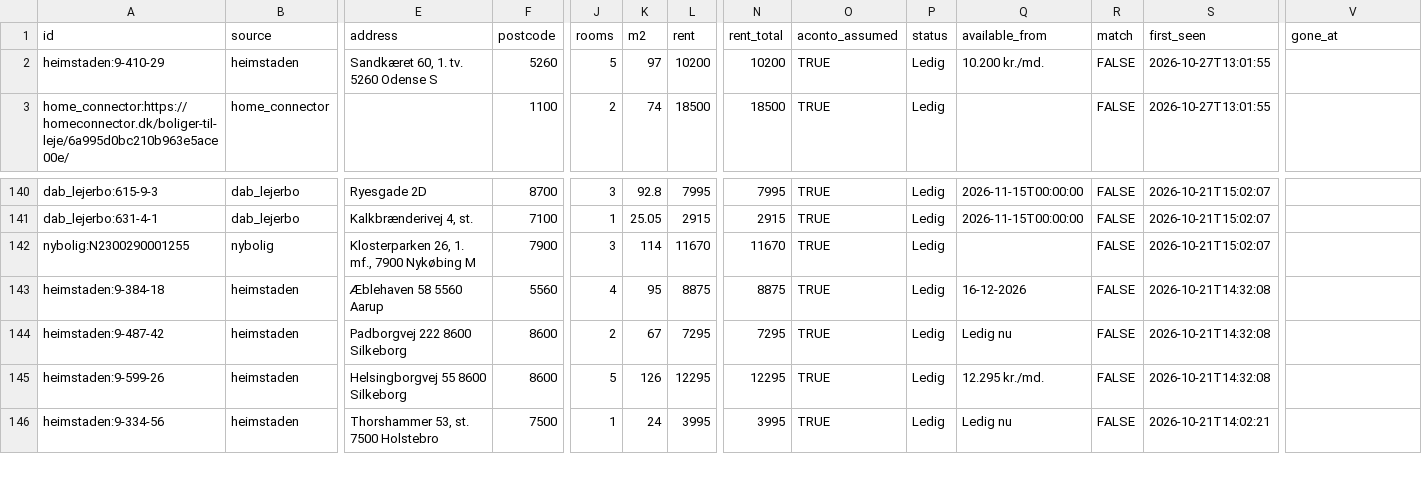
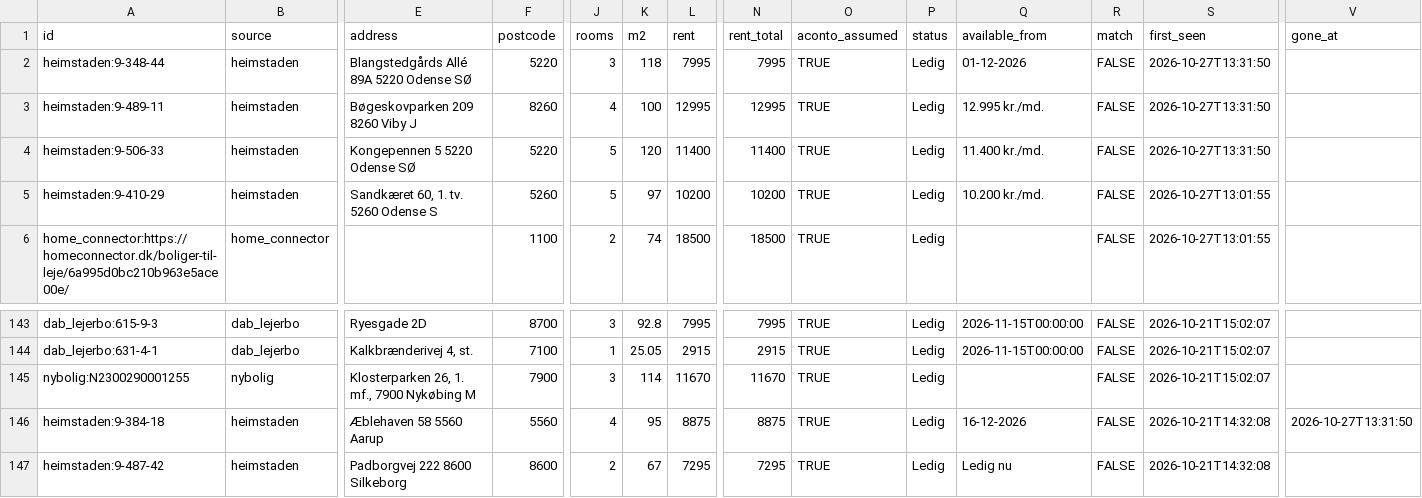
Before and after one commit to chr-heide/cph-rental-monitor, a CSV file: data/listings.csv, drawn as a sheet; only a part is shown, gaps mark what is left out; the shorter side is filled out with more unchanged rows; addresses are those after the commit; rows hold the shown columns only; the diff names each change by its address in the sheet, - before the commit and + after, or states it on an @@ line.

Commit message:
data 2026-10-27T12:33:46Z

```diff
--- a/data/listings.csv
+++ b/data/listings.csv
+row 2: heimstaden:9-348-44 | heimstaden | Blangstedgårds Allé 89A 5220 Odense SØ | 5220 | 3 | 118 | 7995 | 7995 | TRUE | Ledig | 01-12-2026 | FALSE | 2026-10-27T13:31:50
+row 3: heimstaden:9-489-11 | heimstaden | Bøgeskovparken 209 8260 Viby J | 8260 | 4 | 100 | 12995 | 12995 | TRUE | Ledig | 12.995 kr./md. | FALSE | 2026-10-27T13:31:50
+row 4: heimstaden:9-506-33 | heimstaden | Kongepennen 5 5220 Odense SØ | 5220 | 5 | 120 | 11400 | 11400 | TRUE | Ledig | 11.400 kr./md. | FALSE | 2026-10-27T13:31:50
-V146 (gone_at): (empty)
+V146 (gone_at): 2026-10-27T13:31:50
```
Also changed, not shown: data/site_status.csv.
